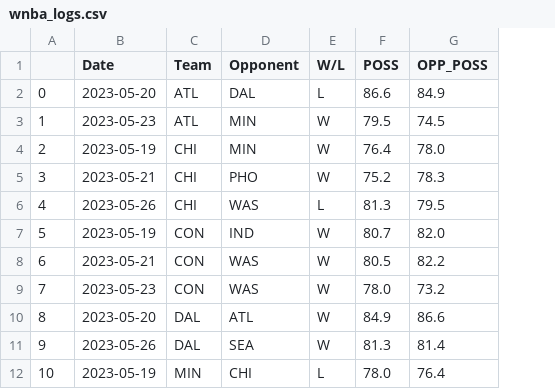
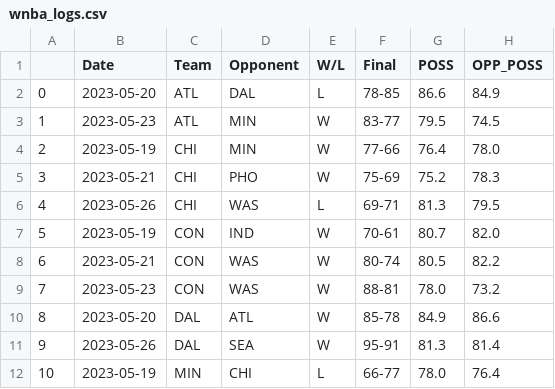
Before and after one commit to jeremydumalig/WNBA-Notes, a CSV file: wnba_logs.csv, drawn as a sheet; only a part is shown; the diff names each change by its address in the sheet, - before the commit and + after, or states it on an @@ line.

```diff
--- a/wnba_logs.csv
+++ b/wnba_logs.csv
+column F (Final), rows 2-12: 78-85 | 83-77 | 77-66 | 75-69 | 69-71 | 70-61 | 80-74 | 88-81 | 85-78 | 95-91 | 66-77
```
Also changed, not shown: 1 other file.
